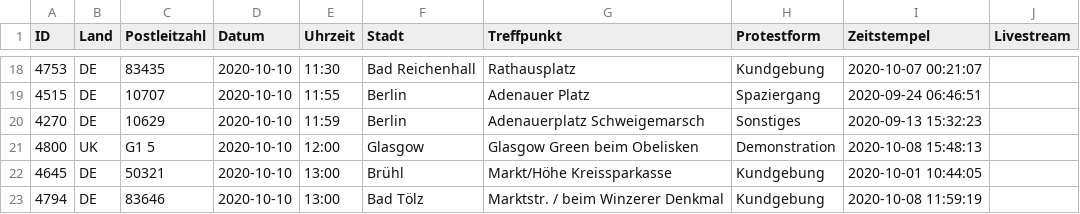
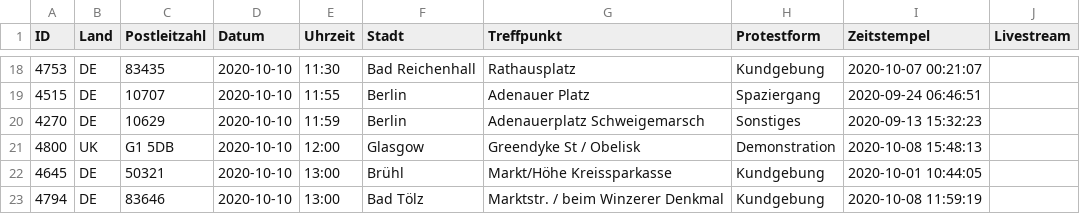
Before and after one commit to anonymous-tld/m.terminkalender.top, a CSV file: _data/termine.csv, drawn as a sheet; only a part is shown, gaps mark what is left out.

Commit message:
Update termine.csv from https://demo.terminkalender.top/termine.csv

```diff
--- a/_data/termine.csv
+++ b/_data/termine.csv
@@ -20,3 +20,3 @@ ID,Land,Postleitzahl,Datum,Uhrzeit,Stadt,Treffpunkt,Protestform,Zeitstempel,Live
 4270,DE,10629,2020-10-10,11:59,Berlin,Adenauerplatz Schweigemarsch,Sonstiges,2020-09-13 15:32:23,
-4800,UK,G1 5,2020-10-10,12:00,Glasgow,Glasgow Green beim Obelisken,Demonstration,2020-10-08 15:48:13,
+4800,UK,G1 5DB,2020-10-10,12:00,Glasgow,Greendyke St / Obelisk,Demonstration,2020-10-08 15:48:13,
 4645,DE,50321,2020-10-10,13:00,Brühl,Markt/Höhe Kreissparkasse,Kundgebung,2020-10-01 10:44:05,
```
